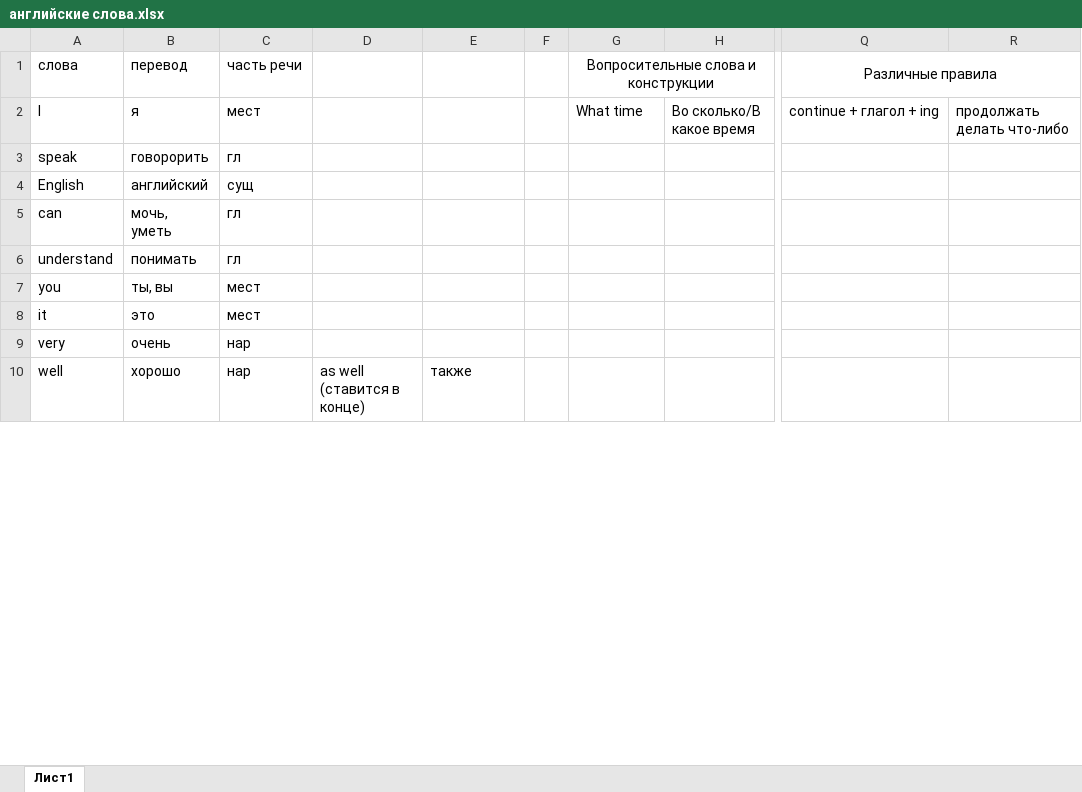
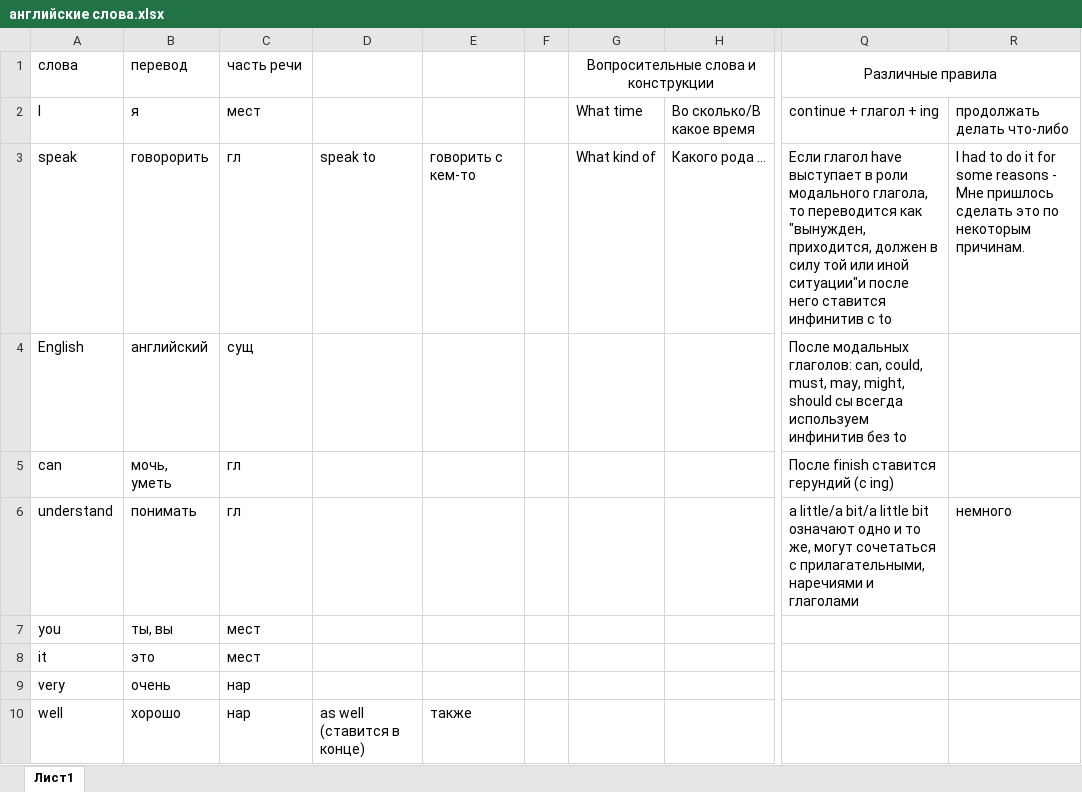
Before and after one commit to andreypremiere/english, an Excel workbook: английские слова.xlsx, sheet Лист1, drawn as a sheet; only a part is shown, gaps mark what is left out; values as stored, in another font and other column widths than the file's, no borders; the diff covers the shown part only; the diff names each change by its address in the sheet, - before the commit and + after, or states it on an @@ line.

```diff
--- a/английские слова.xlsx (sheet Лист1)
+++ b/английские слова.xlsx (sheet Лист1)
-D3: (empty)
+D3: speak to
-E3: (empty)
+E3: говорить с кем-то
-G3: (empty)
+G3: What kind of
-H3: (empty)
+H3: Какого рода …
-Q3: (empty)
+Q3: Если глагол have выступает в роли модального глагола, то переводится как "вынужден, приходится, должен в силу той или иной ситуации"и после него ставится инфинитив с to
-R3: (empty)
+R3: I had to do it for some reasons - Мне пришлось сделать это по некоторым причинам.
-Q4: (empty)
+Q4: После модальных глаголов: can, could, must, may, might, should сы всегда используем инфинитив без to
-Q5: (empty)
+Q5: После finish ставится герундий (c ing)
-Q6: (empty)
+Q6: a little/a bit/a little bit означают одно и то же, могут сочетаться с прилагательными, наречиями и глаголами
-R6: (empty)
+R6: немного
```
Also changed, not shown: 180 added rows and 137 edited cells elsewhere in this sheet.
